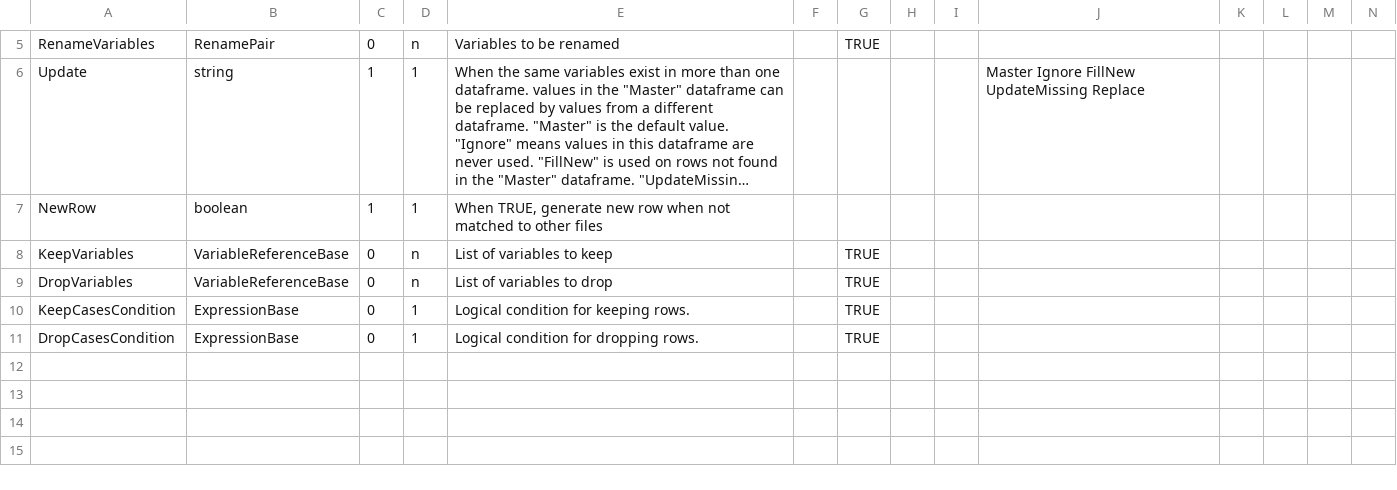
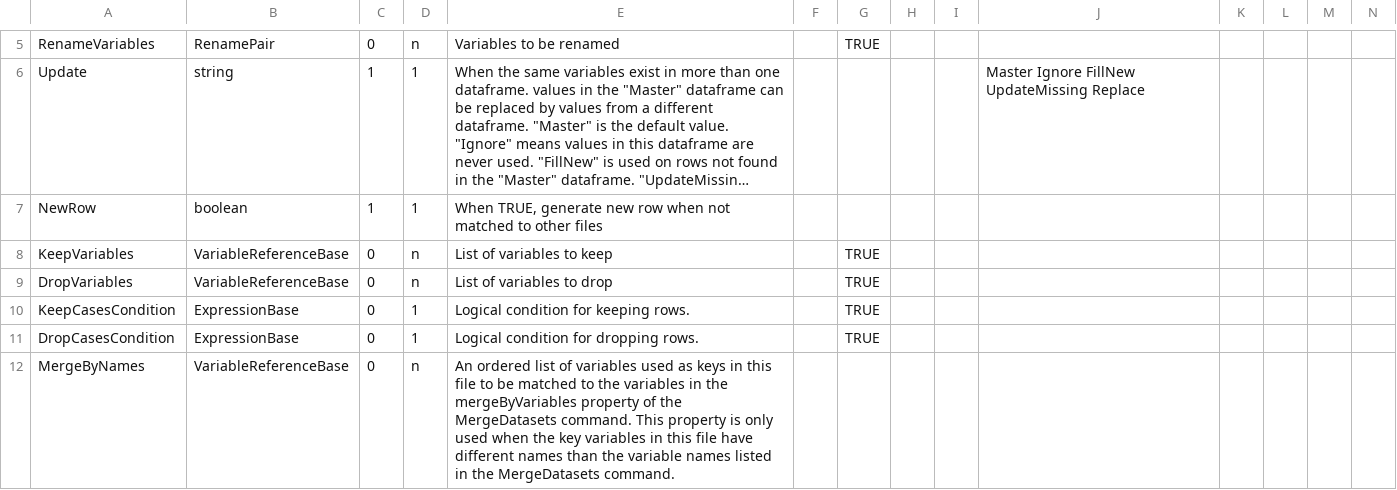
Before and after one commit to ddialliance/sdtl, a CSV file: CompositeTypes/MergeFileDescription/MergeFileDescription.csv, drawn as a sheet; only a part is shown, gaps mark what is left out; long unchanged cells end in …; rows hold the shown columns only; the diff names each change by its address in the sheet, - before the commit and + after, or states it on an @@ line.

```diff
--- a/CompositeTypes/MergeFileDescription/MergeFileDescription.csv
+++ b/CompositeTypes/MergeFileDescription/MergeFileDescription.csv
+row 12: MergeByNames | VariableReferenceBase | 0 | n | An ordered list of variables used as keys in this file to be matched to the variables in the mergeByVariables property of the MergeDatasets command. This property is only used when the key variables in this file have different names than the variable names listed in the MergeDatasets command.
```
Also changed, not shown: CompositeTypes/DataframeDescription/DataframeDescription.csv, CompositeTypes/Message/Message.csv, 1 other file.
